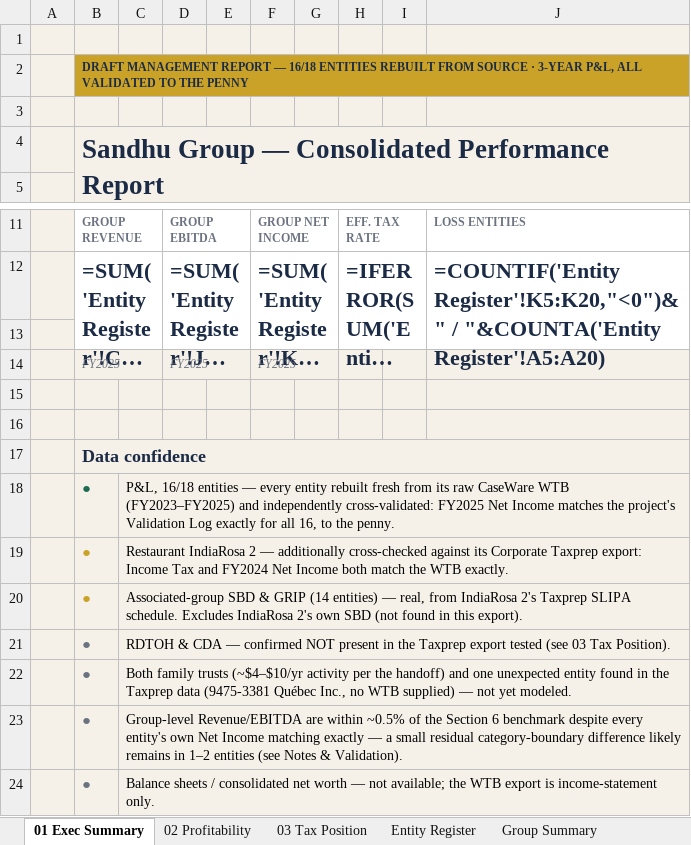
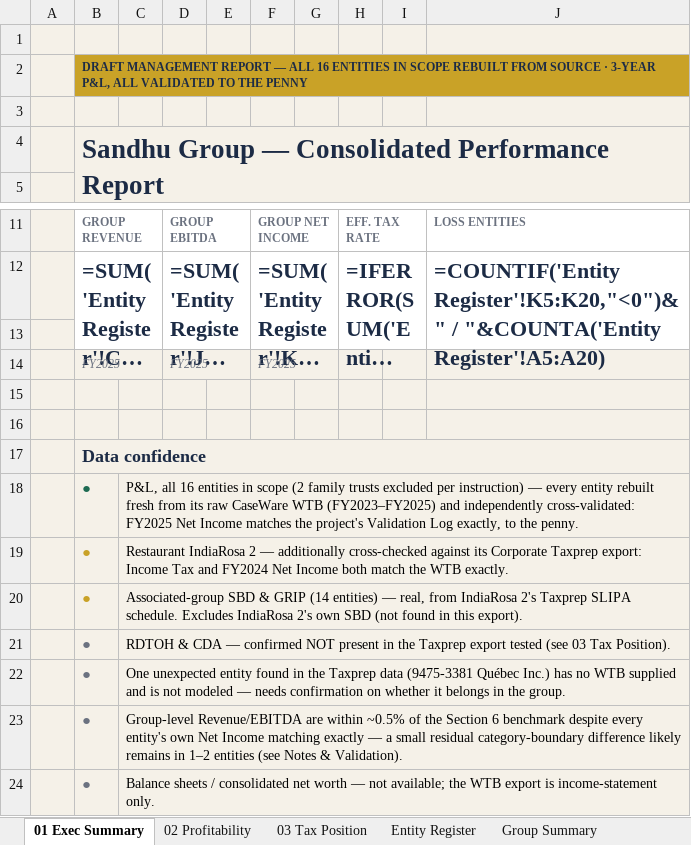
Before and after one commit to shardcrypto87-spec/Analysis, an Excel workbook: output/Sandhu_Group_Interactive_Dashboard.xlsx, sheet 01 Exec Summary, drawn as a sheet; only a part is shown, gaps mark what is left out; long unchanged cells end in …; values as stored, in another font and other column widths than the file's, no borders; formulas without a stored value are shown as written; the diff names each change by its address in the sheet, - before the commit and + after, or states it on an @@ line.

```diff
--- a/output/Sandhu_Group_Interactive_Dashboard.xlsx (sheet 01 Exec Summary)
+++ b/output/Sandhu_Group_Interactive_Dashboard.xlsx (sheet 01 Exec Summary)
-B2: …REPORT — 16/18 ENTITIES REBUILT FROM…
+B2: …REPORT — ALL 16 ENTITIES IN SCOPE REBUILT FROM…
-C18: P&L, 16/18 entities — every entity rebuilt fresh from its raw CaseWare WTB (FY2023–FY2025) and independently cross-validated: FY2025 Net Income matches the project's Validation Log exactly for all 16, to the…
+C18: P&L, all 16 entities in scope (2 family trusts excluded per instruction) — every entity rebuilt fresh from its raw CaseWare WTB (FY2023–FY2025) and independently cross-validated: FY2025 Net Income matches the project's Validation Log exactly, to the…
-C22: Both family trusts (~$4–$10/yr activity per the handoff) and one unexpected entity found in the Taxprep data (9475-3381 Québec Inc., no WTB supplied) — not yet modeled.
+C22: One unexpected entity found in the Taxprep data (9475-3381 Québec Inc.) has no WTB supplied and is not modeled — needs confirmation on whether it belongs in the group.
```
Also changed, not shown: sheet Notes & Validation, sheet Group Summary, 1 other file.
